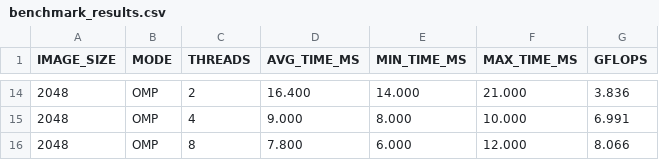
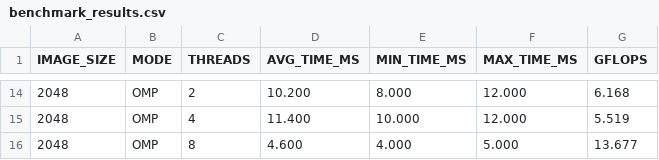
Before and after one commit to Noureqo1/Parallel_Computing_Edge_Detection_Image_Processing, a CSV file: Phase1/benchmark_results.csv, drawn as a sheet; only a part is shown, gaps mark what is left out; the diff covers the shown part only.

```diff
--- a/Phase1/benchmark_results.csv
+++ b/Phase1/benchmark_results.csv
@@ -14,3 +14,3 @@ IMAGE_SIZE,MODE,THREADS,AVG_TIME_MS,MIN_TIME_MS,MAX_TIME_MS,GFLOPS
-2048,OMP,2,16.400,14.000,21.000,3.836
-2048,OMP,4,9.000,8.000,10.000,6.991
-2048,OMP,8,7.800,6.000,12.000,8.066
+2048,OMP,2,10.200,8.000,12.000,6.168
+2048,OMP,4,11.400,10.000,12.000,5.519
+2048,OMP,8,4.600,4.000,5.000,13.677
```
Also changed, not shown: 29 edited cells elsewhere in this file, 6 other files.
